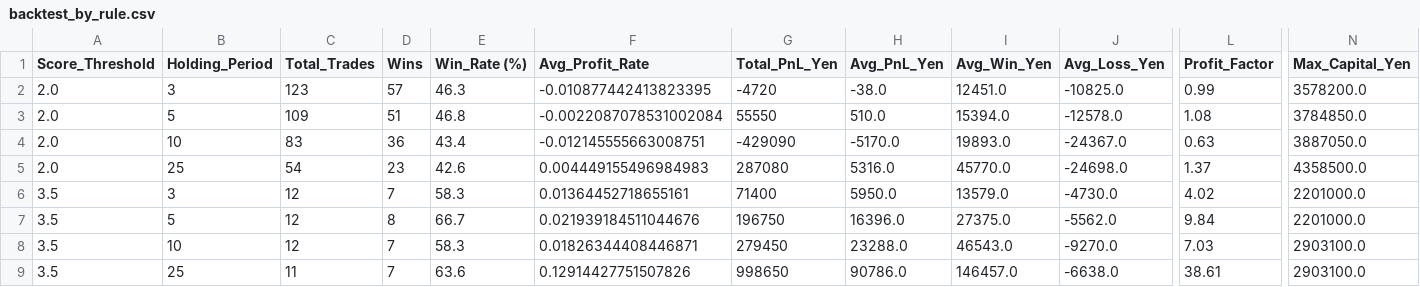
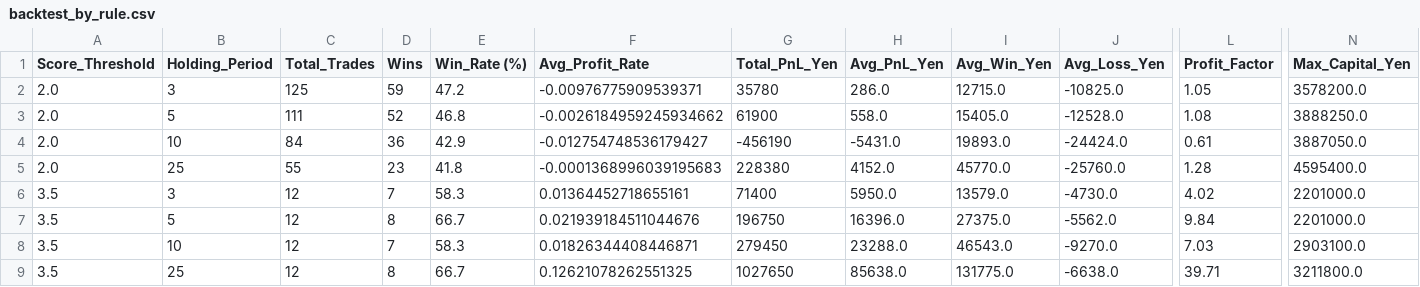
Before and after one commit to stock-bot-user64/stock-signal-ct64, a CSV file: data/backtest_by_rule.csv, drawn as a sheet; only a part is shown, gaps mark what is left out; the diff names each change by its address in the sheet, - before the commit and + after, or states it on an @@ line.

```diff
--- a/data/backtest_by_rule.csv
+++ b/data/backtest_by_rule.csv
-C2 (Total_Trades): 123
+C2 (Total_Trades): 125
-D2 (Wins): 57
+D2 (Wins): 59
-E2 (Win_Rate (%)): 46.3
+E2 (Win_Rate (%)): 47.2
-F2 (Avg_Profit_Rate): -0.010877442413823395
+F2 (Avg_Profit_Rate): -0.00976775909539371
-G2 (Total_PnL_Yen): -4720
+G2 (Total_PnL_Yen): 35780
-H2 (Avg_PnL_Yen): -38.0
+H2 (Avg_PnL_Yen): 286.0
-I2 (Avg_Win_Yen): 12451.0
+I2 (Avg_Win_Yen): 12715.0
-L2 (Profit_Factor): 0.99
+L2 (Profit_Factor): 1.05
-C3 (Total_Trades): 109
+C3 (Total_Trades): 111
-D3 (Wins): 51
+D3 (Wins): 52
-F3 (Avg_Profit_Rate): -0.0022087078531002084
+F3 (Avg_Profit_Rate): -0.0026184959245934662
-G3 (Total_PnL_Yen): 55550
+G3 (Total_PnL_Yen): 61900
-H3 (Avg_PnL_Yen): 510.0
+H3 (Avg_PnL_Yen): 558.0
-I3 (Avg_Win_Yen): 15394.0
+I3 (Avg_Win_Yen): 15405.0
-J3 (Avg_Loss_Yen): -12578.0
+J3 (Avg_Loss_Yen): -12528.0
-N3 (Max_Capital_Yen): 3784850.0
+N3 (Max_Capital_Yen): 3888250.0
-C4 (Total_Trades): 83
+C4 (Total_Trades): 84
-E4 (Win_Rate (%)): 43.4
+E4 (Win_Rate (%)): 42.9
-F4 (Avg_Profit_Rate): -0.012145555663008751
+F4 (Avg_Profit_Rate): -0.012754748536179427
-G4 (Total_PnL_Yen): -429090
+G4 (Total_PnL_Yen): -456190
-H4 (Avg_PnL_Yen): -5170.0
+H4 (Avg_PnL_Yen): -5431.0
-J4 (Avg_Loss_Yen): -24367.0
+J4 (Avg_Loss_Yen): -24424.0
-L4 (Profit_Factor): 0.63
+L4 (Profit_Factor): 0.61
-C5 (Total_Trades): 54
+C5 (Total_Trades): 55
-E5 (Win_Rate (%)): 42.6
+E5 (Win_Rate (%)): 41.8
-F5 (Avg_Profit_Rate): 0.004449155496984983
+F5 (Avg_Profit_Rate): -0.0001368996039195683
-G5 (Total_PnL_Yen): 287080
+G5 (Total_PnL_Yen): 228380
-H5 (Avg_PnL_Yen): 5316.0
+H5 (Avg_PnL_Yen): 4152.0
-J5 (Avg_Loss_Yen): -24698.0
+J5 (Avg_Loss_Yen): -25760.0
-L5 (Profit_Factor): 1.37
+L5 (Profit_Factor): 1.28
-N5 (Max_Capital_Yen): 4358500.0
+N5 (Max_Capital_Yen): 4595400.0
-C9 (Total_Trades): 11
+C9 (Total_Trades): 12
-D9 (Wins): 7
+D9 (Wins): 8
-E9 (Win_Rate (%)): 63.6
+E9 (Win_Rate (%)): 66.7
-F9 (Avg_Profit_Rate): 0.12914427751507826
+F9 (Avg_Profit_Rate): 0.12621078262551325
-G9 (Total_PnL_Yen): 998650
+G9 (Total_PnL_Yen): 1027650
-H9 (Avg_PnL_Yen): 90786.0
+H9 (Avg_PnL_Yen): 85638.0
-I9 (Avg_Win_Yen): 146457.0
+I9 (Avg_Win_Yen): 131775.0
-L9 (Profit_Factor): 38.61
+L9 (Profit_Factor): 39.71
-N9 (Max_Capital_Yen): 2903100.0
+N9 (Max_Capital_Yen): 3211800.0
```
Also changed, not shown: data/backtest_monthly.csv, data/backtest_summary.csv, 2 other files.
